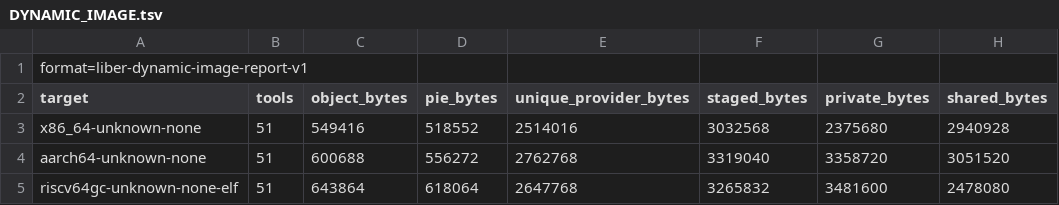
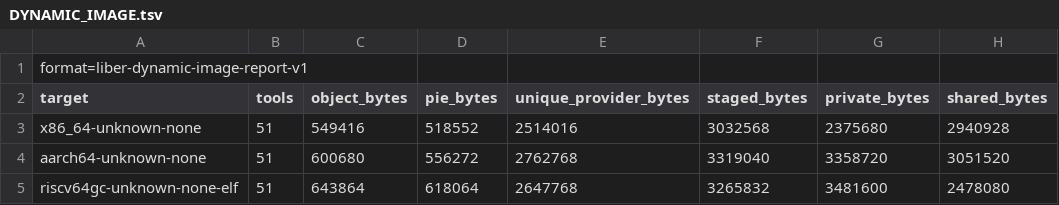
Before and after one commit to libersoft-org/libersystem, a TSV file: docs/DYNAMIC_IMAGE.tsv, drawn as a sheet; only a part is shown; the diff names each change by its address in the sheet, - before the commit and + after, or states it on an @@ line.

```diff
--- a/docs/DYNAMIC_IMAGE.tsv
+++ b/docs/DYNAMIC_IMAGE.tsv
-C4 (object_bytes): 600688
+C4 (object_bytes): 600680
```
Also changed, not shown: docs/DYNAMIC_EXECUTABLES.tsv, docs/DYNAMIC_WAVES.tsv, 10 other files.
